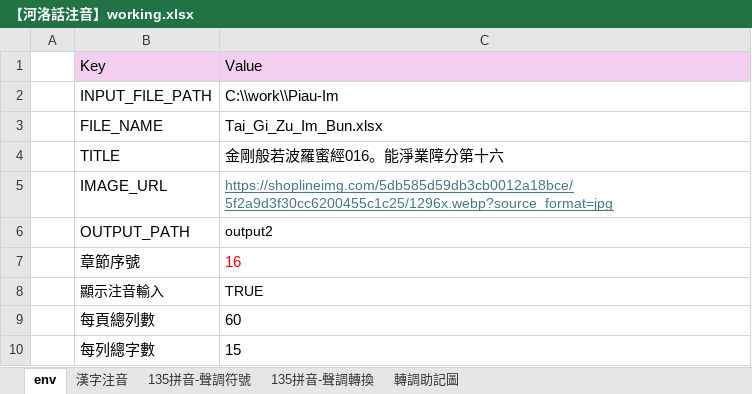
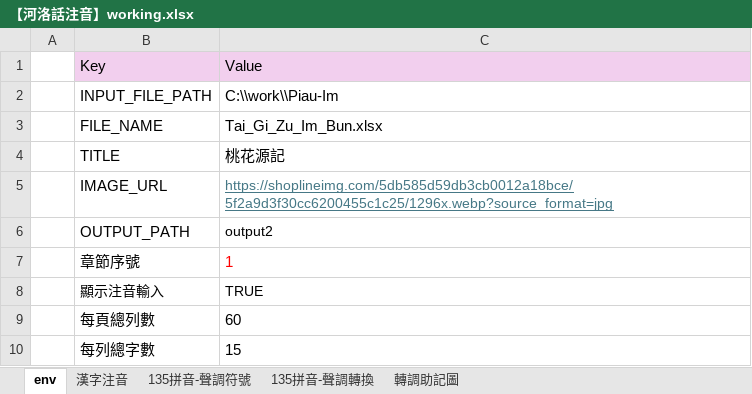
Before and after one commit to AlanJui/Piau-Im, an Excel workbook: output2/【河洛話注音】working.xlsx, sheet env, drawn as a sheet; values as stored, in another font and other column widths than the file's, no borders; the diff names each change by its address in the sheet, - before the commit and + after, or states it on an @@ line.

```diff
--- a/output2/【河洛話注音】working.xlsx (sheet env)
+++ b/output2/【河洛話注音】working.xlsx (sheet env)
-C4: 金剛般若波羅蜜經016。能淨業障分第十六
+C4: 桃花源記
-C7: 16
+C7: 1
```
Also changed, not shown: sheet 漢字注音, output2/【河洛話注音】金剛般若波羅蜜經001。法會因由分第一.xlsx, 12 other files.
